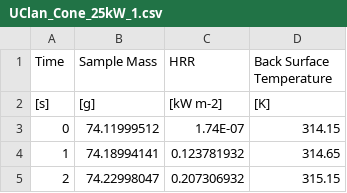
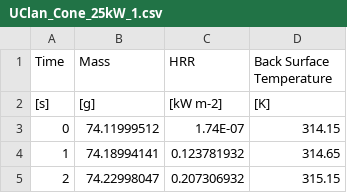
Before and after one commit to TristanHehnen/matl-db, a CSV file: Non-charring/PMMA/UClan/UClan_Cone_25kW_1.csv, drawn as a sheet; only a part is shown.

Commit message:
And another typo.

```diff
--- a/Non-charring/PMMA/UClan/UClan_Cone_25kW_1.csv
+++ b/Non-charring/PMMA/UClan/UClan_Cone_25kW_1.csv
@@ -1,2 +1,2 @@
-Time,Sample Mass,HRR,Back Surface Temperature
+Time,Mass,HRR,Back Surface Temperature
 [s],[g],[kW m-2],[K]
```
Also changed, not shown: Non-charring/PMMA/UClan/UClan_Cone_65kW_1.csv.
